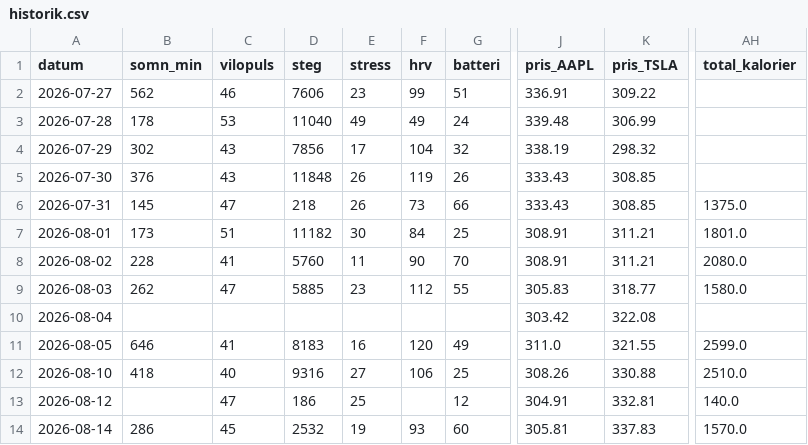
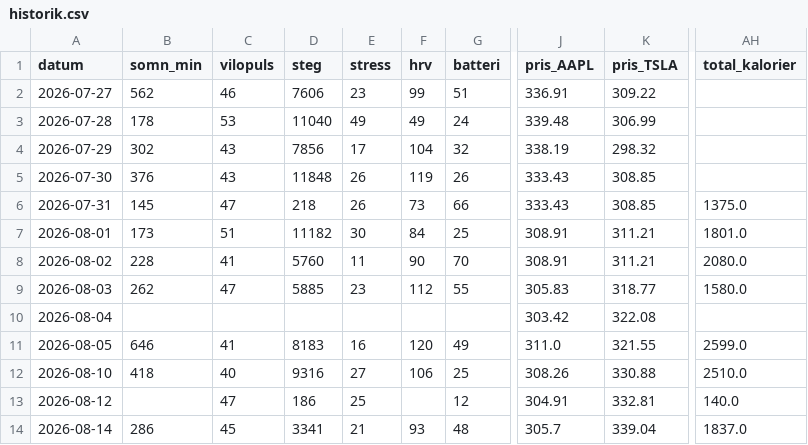
Before and after one commit to Lilmacke/Markus-hub-, a CSV file: historik.csv, drawn as a sheet; only a part is shown, gaps mark what is left out; the diff names each change by its address in the sheet, - before the commit and + after, or states it on an @@ line.

```diff
--- a/historik.csv
+++ b/historik.csv
-D14 (steg): 2532
+D14 (steg): 3341
-E14 (stress): 19
+E14 (stress): 21
-G14 (batteri): 60
+G14 (batteri): 48
-J14 (pris_AAPL): 305.81
+J14 (pris_AAPL): 305.7
-K14 (pris_TSLA): 337.83
+K14 (pris_TSLA): 339.04
-AH14 (total_kalorier): 1570.0
+AH14 (total_kalorier): 1837.0
```
Also changed, not shown: 1 other file.
